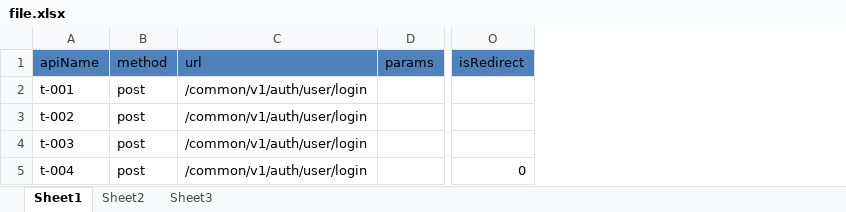
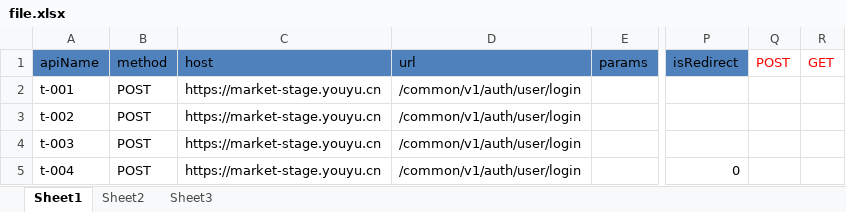
Before and after one commit to weinan123/antoInterfacePlatform, an Excel workbook: main/postfiles/file.xlsx, sheet Sheet1, drawn as a sheet; only a part is shown, gaps mark what is left out; values as stored, in another font and other column widths than the file's, no borders; the diff names each change by its address in the sheet, - before the commit and + after, or states it on an @@ line.

```diff
--- a/main/postfiles/file.xlsx (sheet Sheet1)
+++ b/main/postfiles/file.xlsx (sheet Sheet1)
+column C (host), rows 2-5: all https://market-stage.youyu.cn
+column Q (POST), empty
+column R (GET), empty
-B2:B5 (method): post
+B2:B5 (method): POST
```
Also changed, not shown: main/postfiles/template.xlsx, 4 other files.
